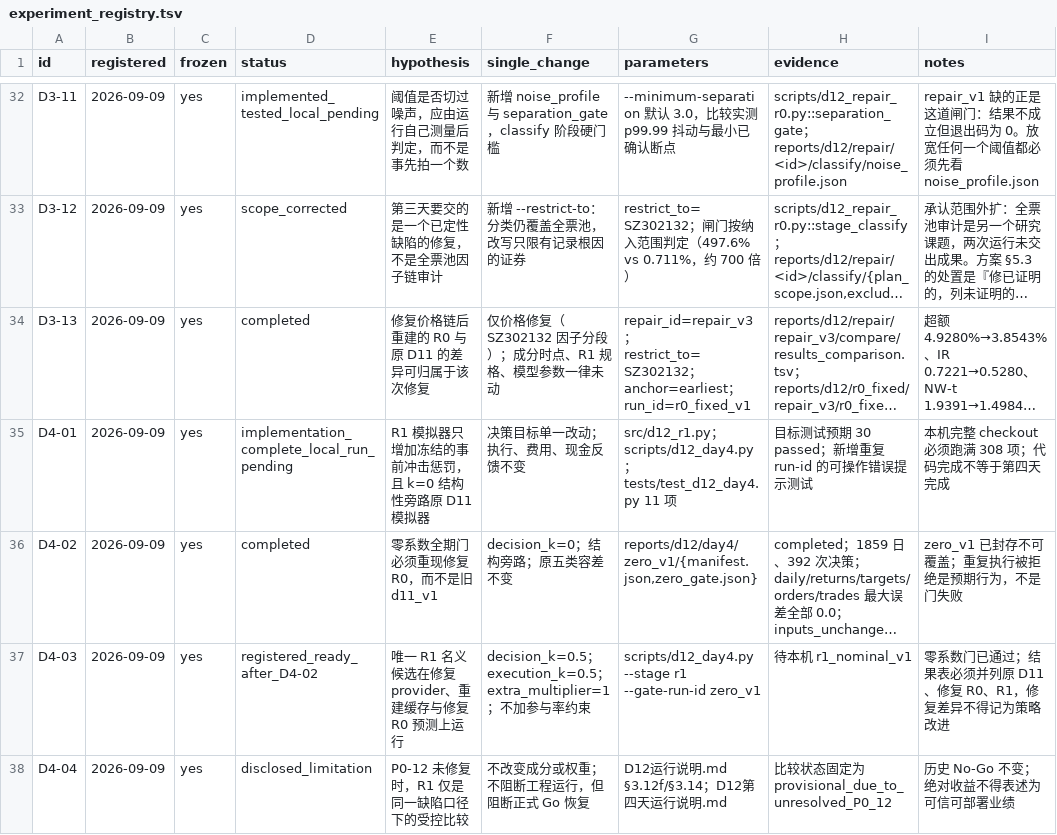
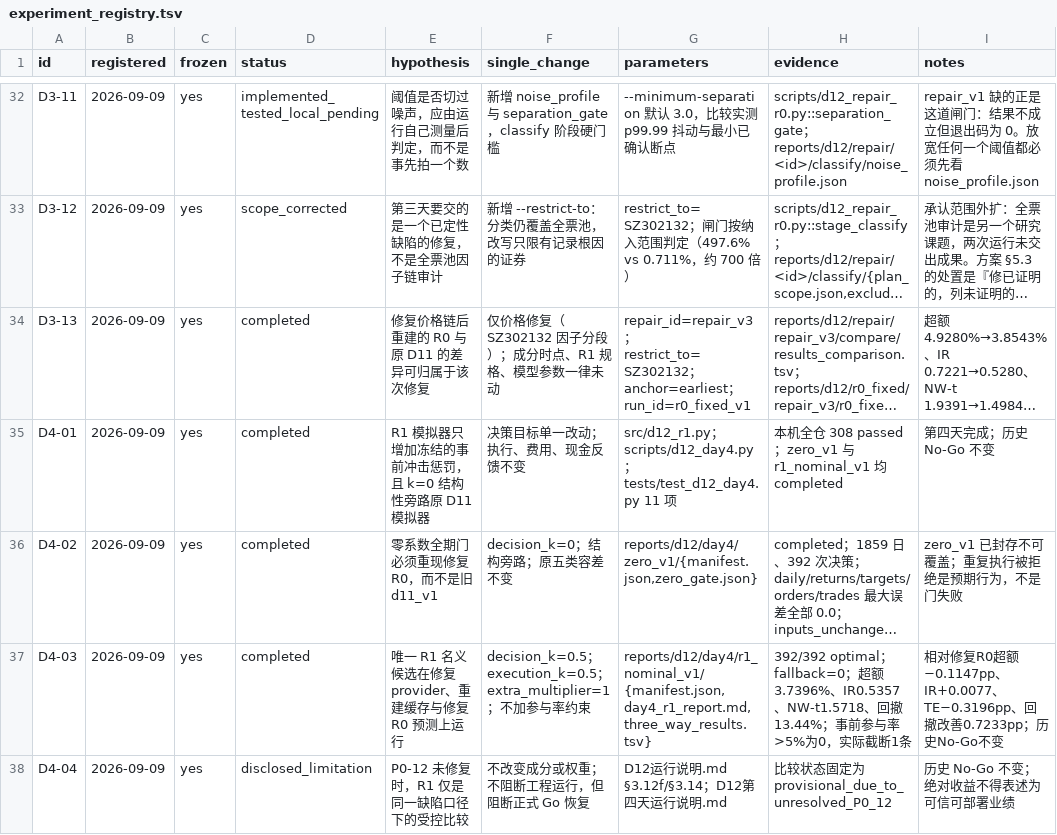
Before and after one commit to Tingfu-Zhou/csi500-research, a TSV file: reports/d12/experiment_registry.tsv, drawn as a sheet; only a part is shown, gaps mark what is left out; long unchanged cells end in …; the diff covers the shown part only; the diff names each change by its address in the sheet, - before the commit and + after, or states it on an @@ line.

```diff
--- a/reports/d12/experiment_registry.tsv
+++ b/reports/d12/experiment_registry.tsv
-D35 (status): implementation_complete_local_run_pending
+D35 (status): completed
-H35 (evidence): 目标测试预期 30 passed；新增重复 run-id 的可操作错误提示测试
+H35 (evidence): 本机全仓 308 passed；zero_v1 与 r1_nominal_v1 均 completed
-I35 (notes): 本机完整 checkout 必须跑满 308 项；代码完成不等于第四天完成
+I35 (notes): 第四天完成；历史 No-Go 不变
-D37 (status): registered_ready_after_D4-02
+D37 (status): completed
-G37 (parameters): scripts/d12_day4.py --stage r1 --gate-run-id zero_v1
+G37 (parameters): reports/d12/day4/r1_nominal_v1/{manifest.json,day4_r1_report.md,three_way_results.tsv}
-H37 (evidence): 待本机 r1_nominal_v1
+H37 (evidence): 392/392 optimal；fallback=0；超额3.7396%、IR0.5357、NW-t1.5718、回撤13.44%；事前参与率>5%为0，实际截断1条
-I37 (notes): 零系数门已通过；结果表必须并列原 D11、修复 R0、R1，修复差异不得记为策略改进
+I37 (notes): 相对修复R0超额−0.1147pp、IR+0.0077、TE−0.3196pp、回撤改善0.7233pp；历史No-Go不变
```
Also changed, not shown: 4 added rows and 6 edited cells elsewhere in this file, 7 other files.
